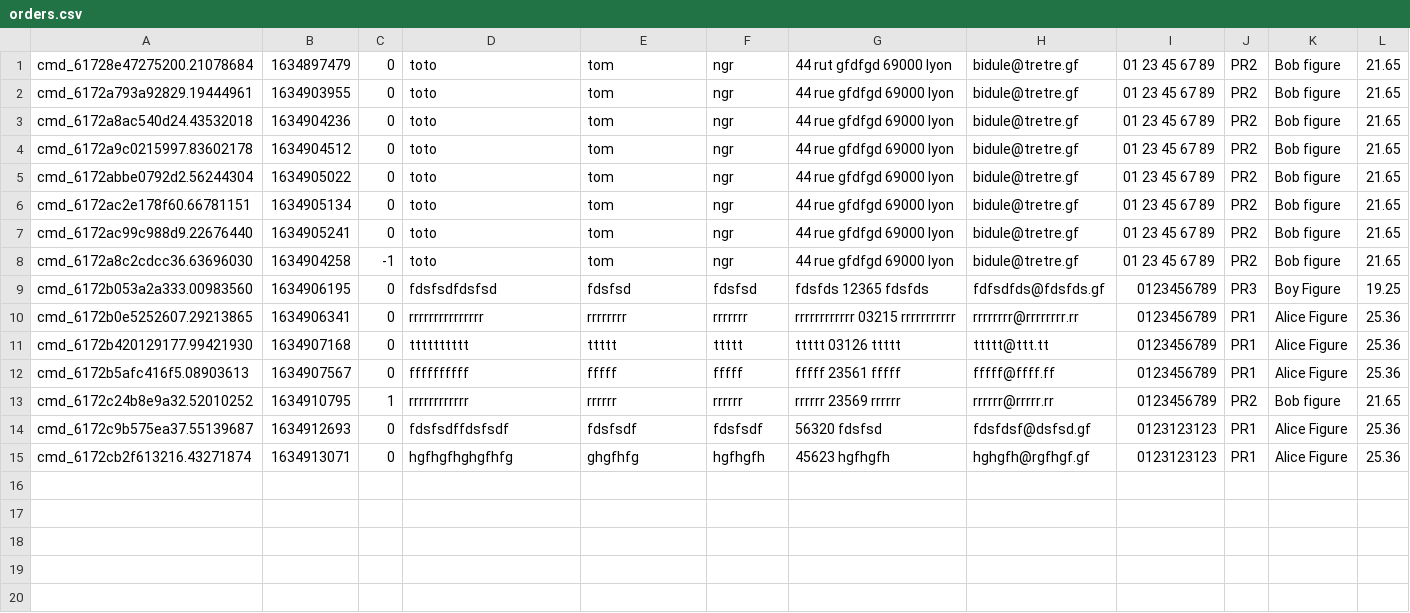
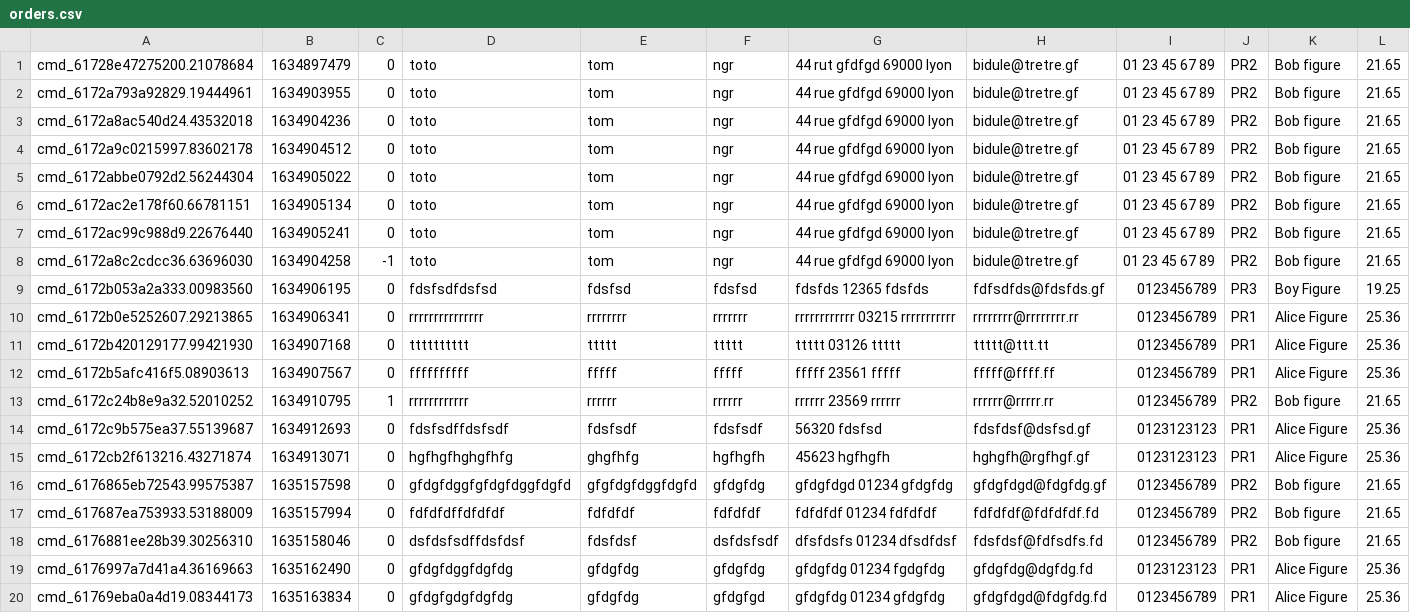
Before and after one commit to thomas-Ngr/CityCommerce, a CSV file: data/orders.csv, drawn as a sheet.

```diff
--- a/data/orders.csv
+++ b/data/orders.csv
@@ -15 +15,6 @@ cmd_6172c9b575ea37.55139687,1634912693,0,fdsfsdffdsfsdf,fdsfsdf,fdsfsdf," 56320
 cmd_6172cb2f613216.43271874,1634913071,0,hgfhgfhghgfhfg,ghgfhfg,hgfhgfh," 45623 hgfhgfh",hghgfh@rgfhgf.gf,0123123123,PR1,"Alice Figure",25.36
+cmd_6176865eb72543.99575387,1635157598,0,gfdgfdggfgfdgfdggfdgfd,gfgfdgfdggfdgfd,gfdgfdg,"gfdgfdgd 01234 gfdgfdg",gfdgfdgd@fdgfdg.gf,0123456789,PR2,"Bob figure",21.65
+cmd_617687ea753933.53188009,1635157994,0,fdfdfdffdfdfdf,fdfdfdf,fdfdfdf,"fdfdfdf 01234 fdfdfdf",fdfdfdf@fdfdfdf.fd,0123456789,PR2,"Bob figure",21.65
+cmd_6176881ee28b39.30256310,1635158046,0,dsfdsfsdffdsfdsf,fdsfdsf,dsfdsfsdf,"dfsfdsfs 01234 dfsdfdsf",fdsfdsf@fdfsdfs.fd,0123456789,PR2,"Bob figure",21.65
+cmd_6176997a7d41a4.36169663,1635162490,0,gfdgfdggfdgfdg,gfdgfdg,gfdgfdg,"gfdgfdg 01234 fgdgfdg",gfdgfdg@dgfdg.fd,0123123123,PR1,"Alice Figure",25.36
+cmd_61769eba0a4d19.08344173,1635163834,0,gfdgfgdgfdgfdg,gfdgfdg,gfdgfgd,"gfdgfdg 01234 gfdgfdg",gfdgfdgd@fdgfdg.fd,0123456789,PR1,"Alice Figure",25.36
```
Also changed, not shown: 13 other files.
